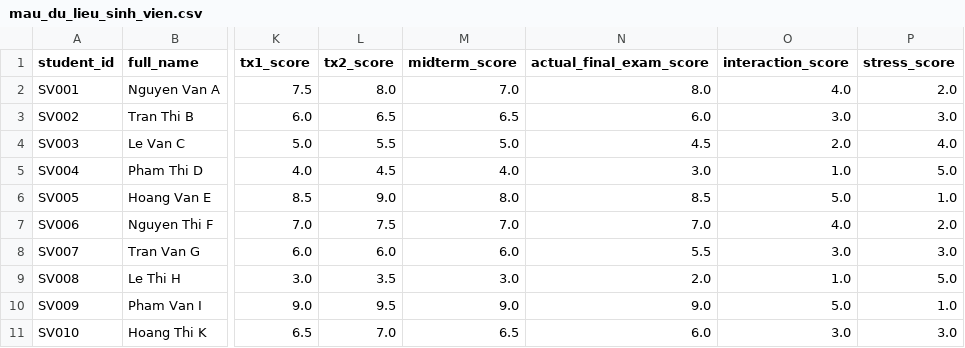
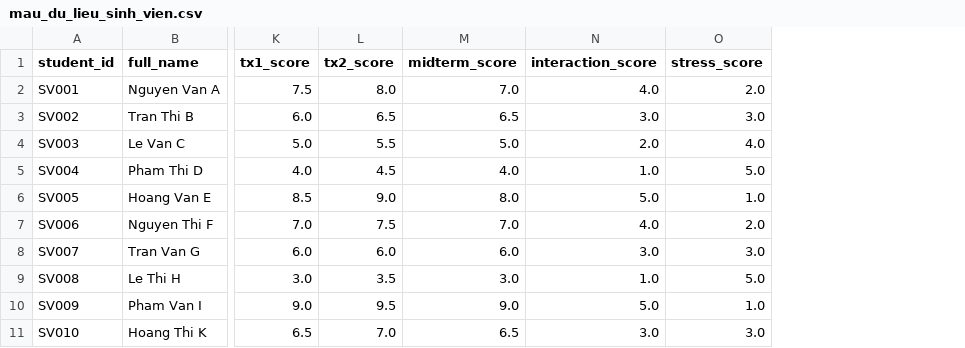
Before and after one commit to huybinh4356/haui_student_prediction, a CSV file: data/sample/mau_du_lieu_sinh_vien.csv, drawn as a sheet; only a part is shown, gaps mark what is left out; the diff names each change by its address in the sheet, - before the commit and + after, or states it on an @@ line.

Commit message:
Tích hợp dự đoán sinh viên, kiểm soát dữ liệu và benchmark UCI
Merge fix/separate-training-and-prediction-data into main. Includes dataset separation, validation, risk-data checks, cross-validation, and UCI benchmark.

```diff
--- a/data/sample/mau_du_lieu_sinh_vien.csv
+++ b/data/sample/mau_du_lieu_sinh_vien.csv
-column N (actual_final_exam_score), rows 2-11: 8.0 | 6.0 | 4.5 | 3.0 | 8.5 | 7.0 | 5.5 | 2.0 | 9.0 | 6.0
```
Also changed, not shown: 54 other files.
